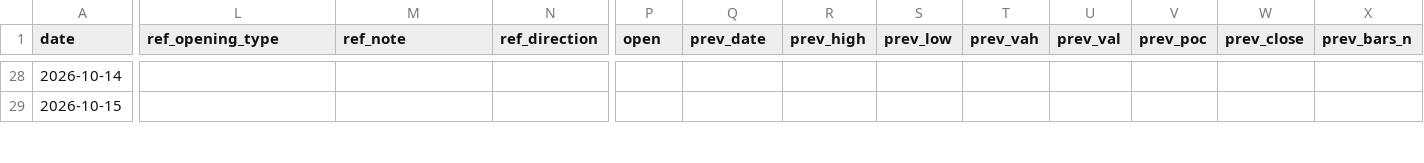
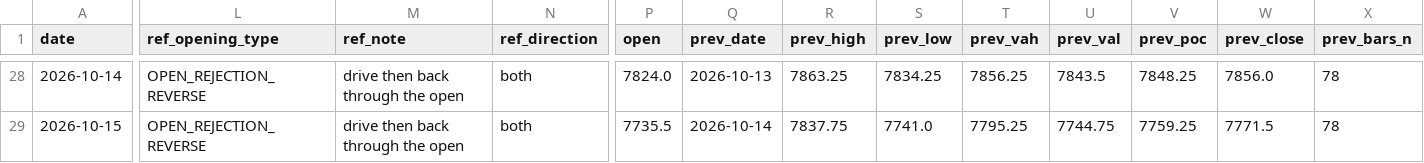
Before and after one commit to michaelbarg/mems26-web, a CSV file: docs/reports/opening_type_30d_2026-10-19.csv, drawn as a sheet; only a part is shown, gaps mark what is left out; the diff covers the shown part only; the diff names each change by its address in the sheet, - before the commit and + after, or states it on an @@ line.

```diff
--- a/docs/reports/opening_type_30d_2026-10-19.csv
+++ b/docs/reports/opening_type_30d_2026-10-19.csv
-L28:L29 (ref_opening_type): (empty)
+L28:L29 (ref_opening_type): OPEN_REJECTION_REVERSE
-M28:M29 (ref_note): (empty)
+M28:M29 (ref_note): drive then back through the open
-N28:N29 (ref_direction): (empty)
+N28:N29 (ref_direction): both
-P28 (open): (empty)
+P28 (open): 7824.0
-Q28 (prev_date): (empty)
+Q28 (prev_date): 2026-10-13
-R28 (prev_high): (empty)
+R28 (prev_high): 7863.25
-S28 (prev_low): (empty)
+S28 (prev_low): 7834.25
-T28 (prev_vah): (empty)
+T28 (prev_vah): 7856.25
-U28 (prev_val): (empty)
+U28 (prev_val): 7843.5
-V28 (prev_poc): (empty)
+V28 (prev_poc): 7848.25
-W28 (prev_close): (empty)
+W28 (prev_close): 7856.0
-X28:X29 (prev_bars_n): (empty)
+X28:X29 (prev_bars_n): 78
-P29 (open): (empty)
+P29 (open): 7735.5
-Q29 (prev_date): (empty)
+Q29 (prev_date): 2026-10-14
-R29 (prev_high): (empty)
+R29 (prev_high): 7837.75
-S29 (prev_low): (empty)
+S29 (prev_low): 7741.0
-T29 (prev_vah): (empty)
+T29 (prev_vah): 7795.25
-U29 (prev_val): (empty)
+U29 (prev_val): 7744.75
-V29 (prev_poc): (empty)
+V29 (prev_poc): 7759.25
-W29 (prev_close): (empty)
+W29 (prev_close): 7771.5
```
Also changed, not shown: 162 edited cells elsewhere in this file, 1 other file.
